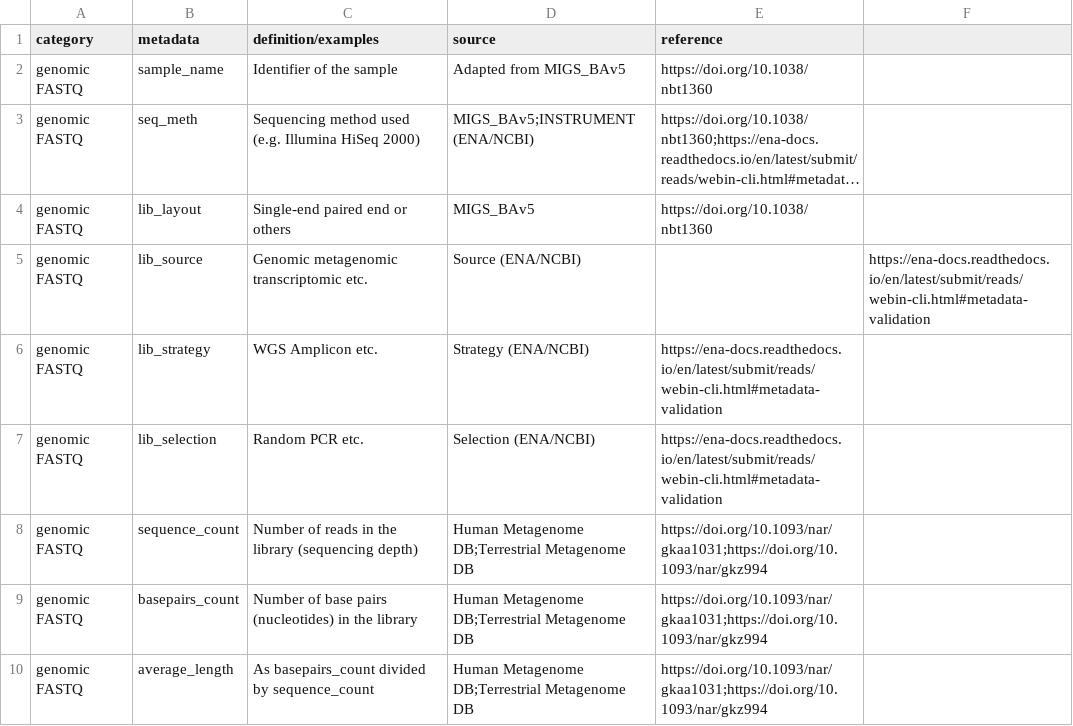
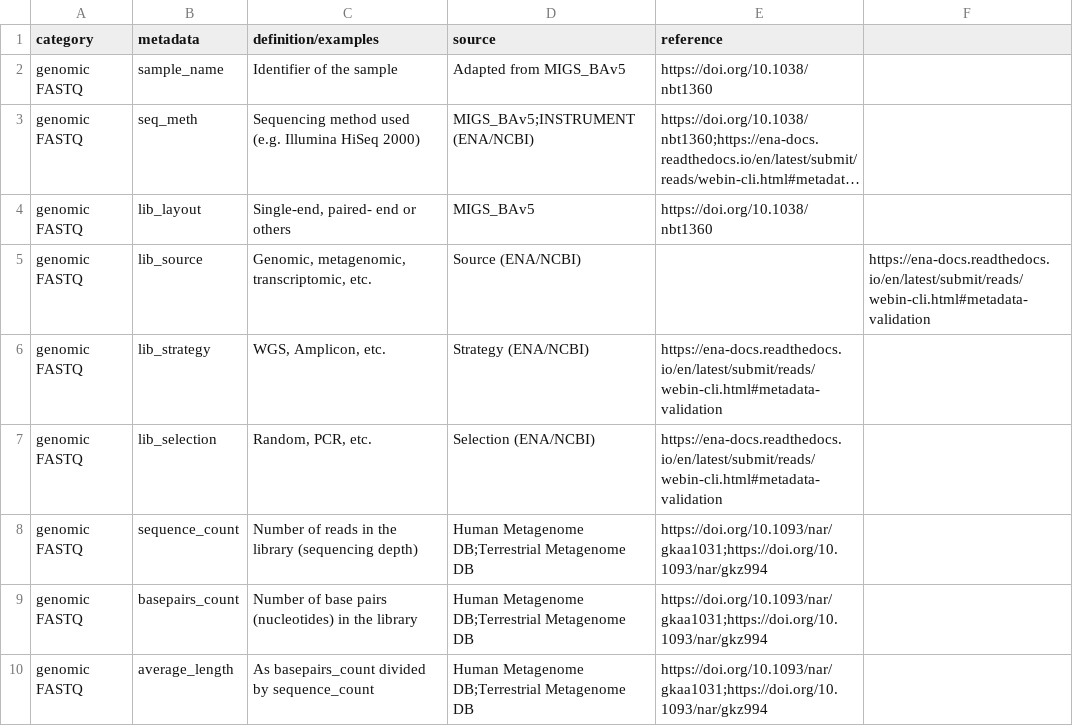
Before and after one commit to NFDI4Microbiota/MetadataStandards, a TSV file: Technical/Genome_Technical_Metadata.tsv, drawn as a sheet; only a part is shown; long unchanged cells end in …; the diff names each change by its address in the sheet, - before the commit and + after, or states it on an @@ line.

Commit message:
Fix missing commas

```diff
--- a/Technical/Genome_Technical_Metadata.tsv
+++ b/Technical/Genome_Technical_Metadata.tsv
-C4 (definition/examples): Single-end paired end or others
+C4 (definition/examples): Single-end, paired- end or others
-C5 (definition/examples): Genomic metagenomic transcriptomic etc.
+C5 (definition/examples): Genomic, metagenomic, transcriptomic, etc.
-C6 (definition/examples): WGS Amplicon etc.
+C6 (definition/examples): WGS, Amplicon, etc.
-C7 (definition/examples): Random PCR etc.
+C7 (definition/examples): Random, PCR, etc.
```
